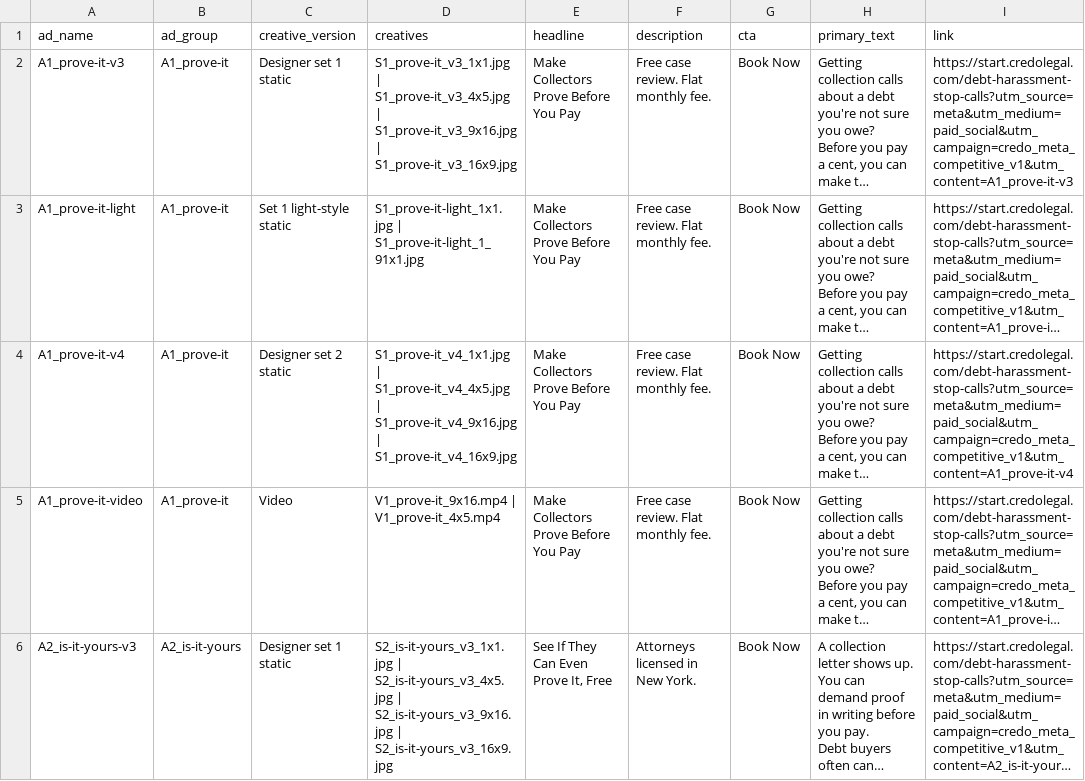
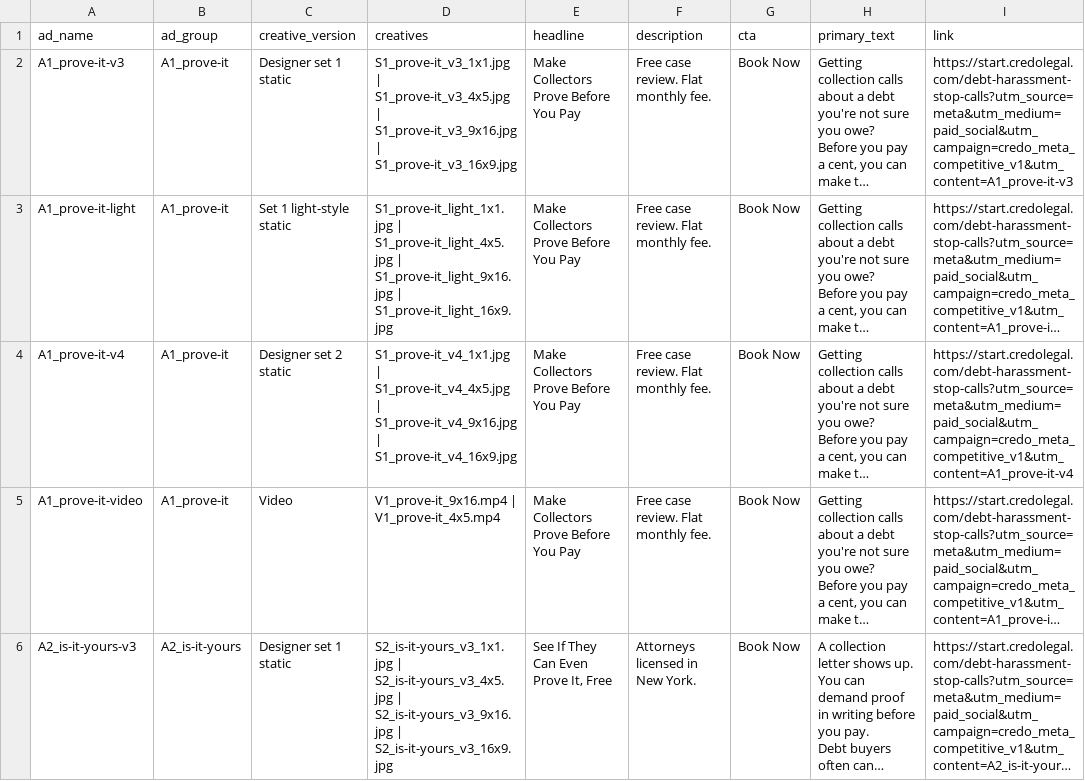
Before and after one commit to 2-human/credo-public-meta-ads-preview, a CSV file: handoff/meta-competitive-v1/copy/meta-ads-final.csv, drawn as a sheet; only a part is shown; long unchanged cells end in …; the diff names each change by its address in the sheet, - before the commit and + after, or states it on an @@ line.

```diff
--- a/handoff/meta-competitive-v1/copy/meta-ads-final.csv
+++ b/handoff/meta-competitive-v1/copy/meta-ads-final.csv
-D3 (creatives): S1_prove-it-light_1x1.jpg | S1_prove-it-light_1_91x1.jpg
+D3 (creatives): S1_prove-it_light_1x1.jpg | S1_prove-it_light_4x5.jpg | S1_prove-it_light_9x16.jpg | S1_prove-it_light_16x9.jpg
```
Also changed, not shown: 3 other files.
